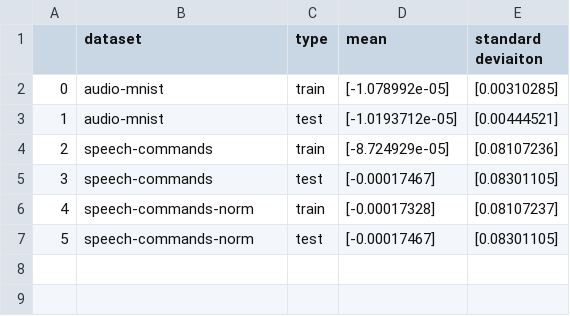
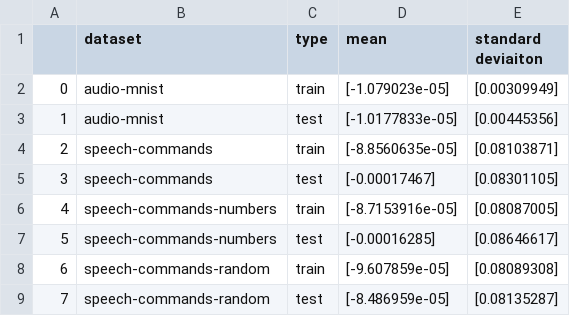
Before and after one commit to Andy-Shao/TTA-in-AC, a CSV file: result/dataset_analysis/mean_std_evaluation.csv, drawn as a sheet; addresses are those after the commit; the diff names each change by its address in the sheet, - before the commit and + after, or states it on an @@ line.

```diff
--- a/result/dataset_analysis/mean_std_evaluation.csv
+++ b/result/dataset_analysis/mean_std_evaluation.csv
-D2 (mean): [-1.078992e-05]
+D2 (mean): [-1.079023e-05]
-E2 (standard deviaiton): [0.00310285]
+E2 (standard deviaiton): [0.00309949]
-D3 (mean): [-1.0193712e-05]
+D3 (mean): [-1.0177833e-05]
-E3 (standard deviaiton): [0.00444521]
+E3 (standard deviaiton): [0.00445356]
-D4 (mean): [-8.724929e-05]
+D4 (mean): [-8.8560635e-05]
-E4 (standard deviaiton): [0.08107236]
+E4 (standard deviaiton): [0.08103871]
+row 6: 4 | speech-commands-numbers | train | [-8.7153916e-05] | [0.08087005]
+row 7: 5 | speech-commands-numbers | test | [-0.00016285] | [0.08646617]
@@ column A renumbered from row 8 down @@
-B8:B9 (dataset): speech-commands-norm
+B8:B9 (dataset): speech-commands-random
-D8 (mean): [-0.00017328]
+D8 (mean): [-9.607859e-05]
-E8 (standard deviaiton): [0.08107237]
+E8 (standard deviaiton): [0.08089308]
-D9 (mean): [-0.00017467]
+D9 (mean): [-8.486959e-05]
-E9 (standard deviaiton): [0.08301105]
+E9 (standard deviaiton): [0.08135287]
```
Also changed, not shown: result/speech-commands-random/ttt/time_shift_analysis/background_10.0-accuracy_record.csv, result/speech-commands-random/ttt/time_shift_analysis/background_3.0-accuracy_record.csv, 7 other files.
